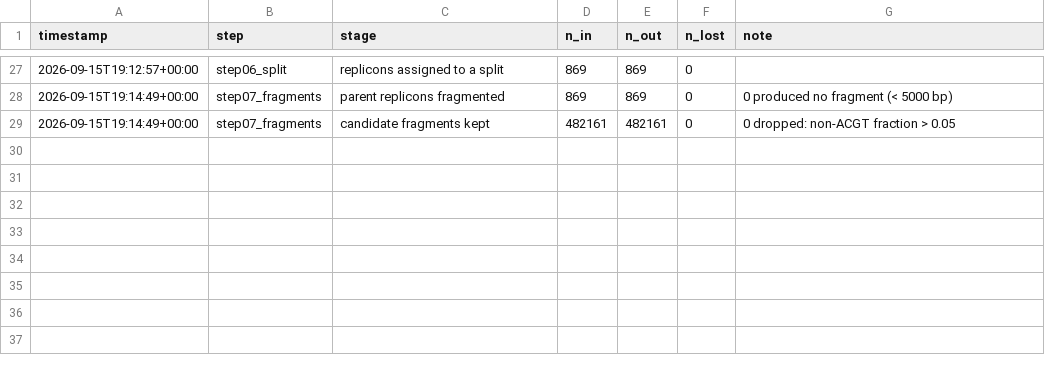
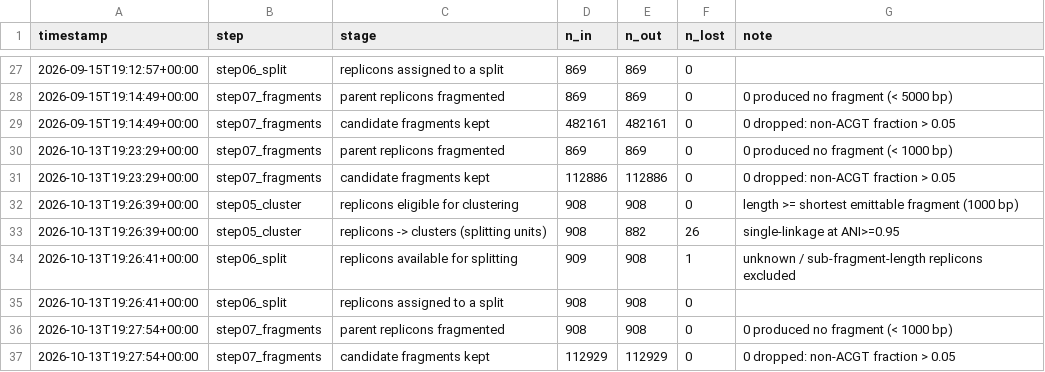
Before and after one commit to Professor-Shin/plasmid-class-private, a CSV file: dataset pipeline1/reports/pipeline_stages.csv, drawn as a sheet; only a part is shown, gaps mark what is left out; the diff names each change by its address in the sheet, - before the commit and + after, or states it on an @@ line.

```diff
--- a/dataset pipeline1/reports/pipeline_stages.csv
+++ b/dataset pipeline1/reports/pipeline_stages.csv
+row 30: 2026-10-13T19:23:29+00:00 | step07_fragments | parent replicons fragmented | 869 | 869 | 0 | 0 produced no fragment (< 1000 bp)
+row 31: 2026-10-13T19:23:29+00:00 | step07_fragments | candidate fragments kept | 112886 | 112886 | 0 | 0 dropped: non-ACGT fraction > 0.05
+row 32: 2026-10-13T19:26:39+00:00 | step05_cluster | replicons eligible for clustering | 908 | 908 | 0 | length >= shortest emittable fragment (1000 bp)
+row 33: 2026-10-13T19:26:39+00:00 | step05_cluster | replicons -> clusters (splitting units) | 908 | 882 | 26 | single-linkage at ANI>=0.95
+row 34: 2026-10-13T19:26:41+00:00 | step06_split | replicons available for splitting | 909 | 908 | 1 | unknown / sub-fragment-length replicons excluded
+row 35: 2026-10-13T19:26:41+00:00 | step06_split | replicons assigned to a split | 908 | 908 | 0
+row 36: 2026-10-13T19:27:54+00:00 | step07_fragments | parent replicons fragmented | 908 | 908 | 0 | 0 produced no fragment (< 1000 bp)
+row 37: 2026-10-13T19:27:54+00:00 | step07_fragments | candidate fragments kept | 112929 | 112929 | 0 | 0 dropped: non-ACGT fraction > 0.05
```
Also changed, not shown: 46 other files.
